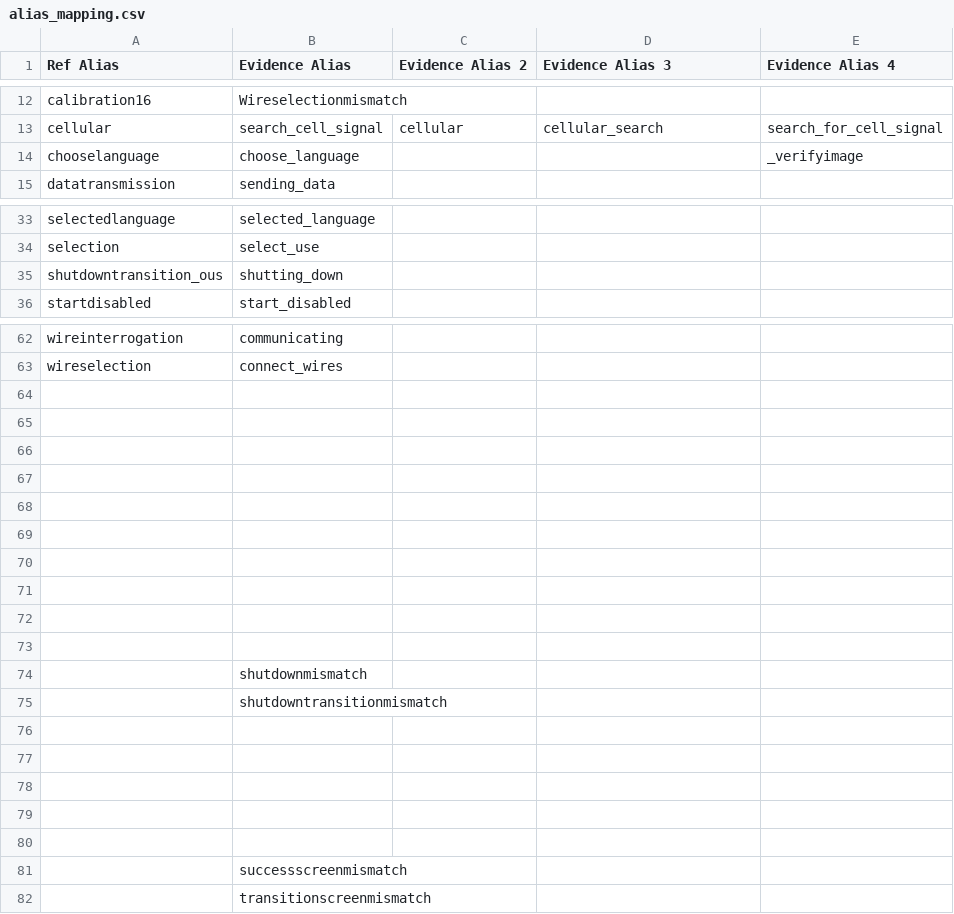
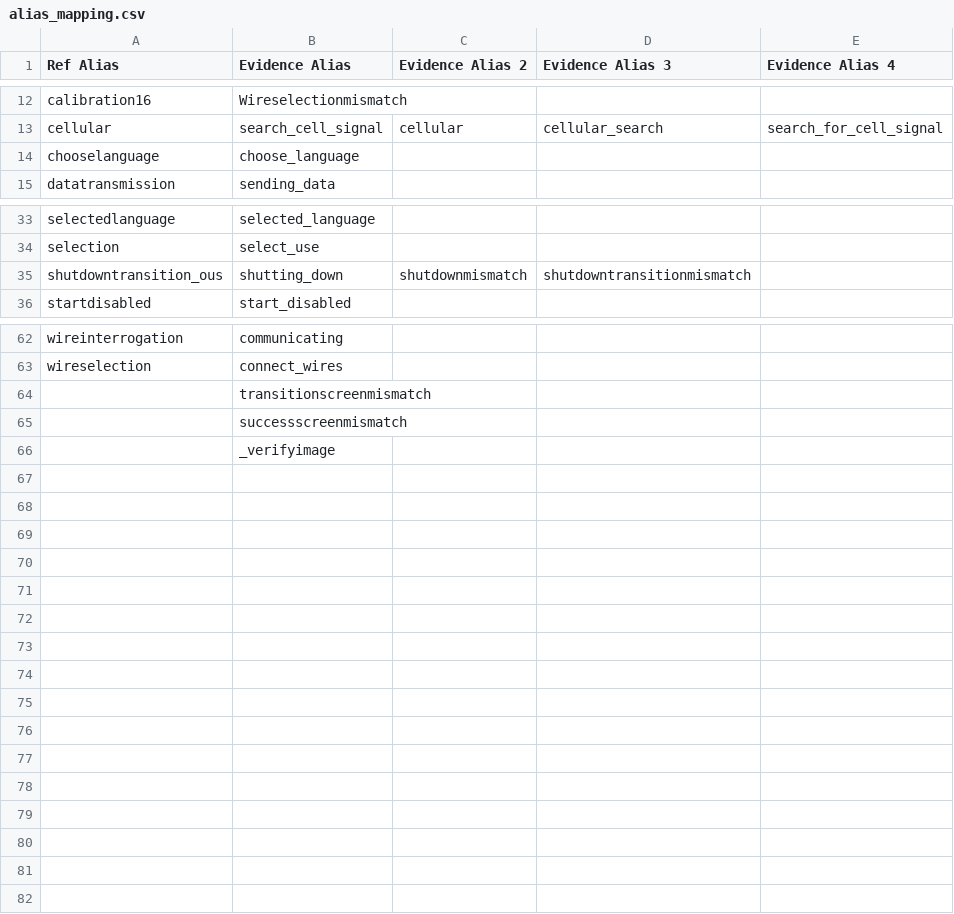
Before and after one commit to Teera401/image_compare_app, a CSV file: conf/alias_mapping.csv, drawn as a sheet; only a part is shown, gaps mark what is left out.

Commit message:
Upadte alias mapping

```diff
--- a/conf/alias_mapping.csv
+++ b/conf/alias_mapping.csv
@@ -13,3 +13,3 @@ calibration16,Wireselectionmismatch,,,
 cellular,search_cell_signal,cellular,cellular_search,search_for_cell_signal
-chooselanguage,choose_language,,,_verifyimage
+chooselanguage,choose_language,,,
 datatransmission,sending_data,,,
@@ -34,3 +34,3 @@ selectedlanguage,selected_language,,,
 selection,select_use," ",,
-shutdowntransition_ous,shutting_down,,,
+shutdowntransition_ous,shutting_down,shutdownmismatch,shutdowntransitionmismatch,
 startdisabled,start_disabled,,,
@@ -63,20 +63,4 @@ wireinterrogation,communicating,,,
 wireselection,connect_wires,,,
-,,,,
-,,,,
-,,,,
-,,,,
-,,,,
-,,,,
-,,,,
-,,,,
-,,,,
-,,,,
-,shutdownmismatch,,,
-,shutdowntransitionmismatch,,,
-,,,,
-,,,,
-,,,,
-,,,,
-,,,,
+,transitionscreenmismatch,,,
 ,successscreenmismatch,,,
-,transitionscreenmismatch,,,
+,_verifyimage,,,
```
